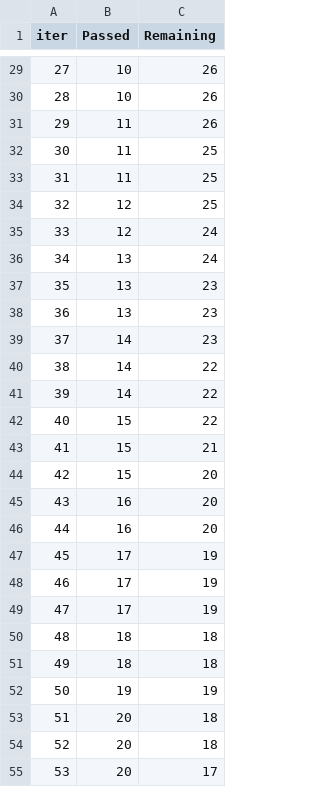
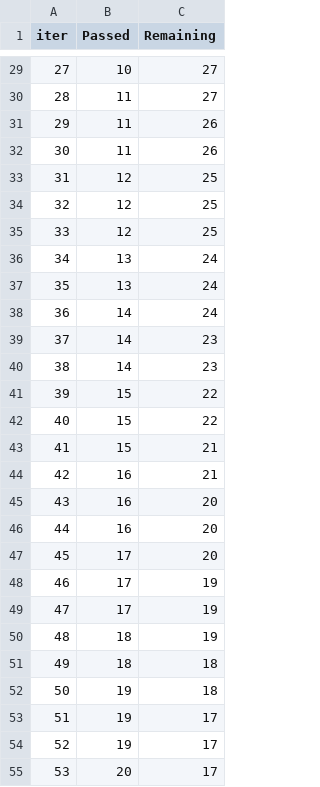
Before and after one commit to mcgmed/Heart-Disease-Prediction, a TSV file: catboost_info/time_left.tsv, drawn as a sheet; only a part is shown, gaps mark what is left out; the diff covers the shown part only.

```diff
--- a/catboost_info/time_left.tsv
+++ b/catboost_info/time_left.tsv
@@ -29,27 +29,27 @@ iter	Passed	Remaining
-27	10	26
-28	10	26
+27	10	27
+28	11	27
 29	11	26
-30	11	25
-31	11	25
+30	11	26
+31	12	25
 32	12	25
-33	12	24
+33	12	25
 34	13	24
-35	13	23
-36	13	23
+35	13	24
+36	14	24
 37	14	23
-38	14	22
-39	14	22
+38	14	23
+39	15	22
 40	15	22
 41	15	21
-42	15	20
+42	16	21
 43	16	20
 44	16	20
-45	17	19
+45	17	20
 46	17	19
 47	17	19
-48	18	18
+48	18	19
 49	18	18
-50	19	19
-51	20	18
-52	20	18
+50	19	18
+51	19	17
+52	19	17
 53	20	17
```
Also changed, not shown: 90 edited cells elsewhere in this file, 2 other files.
